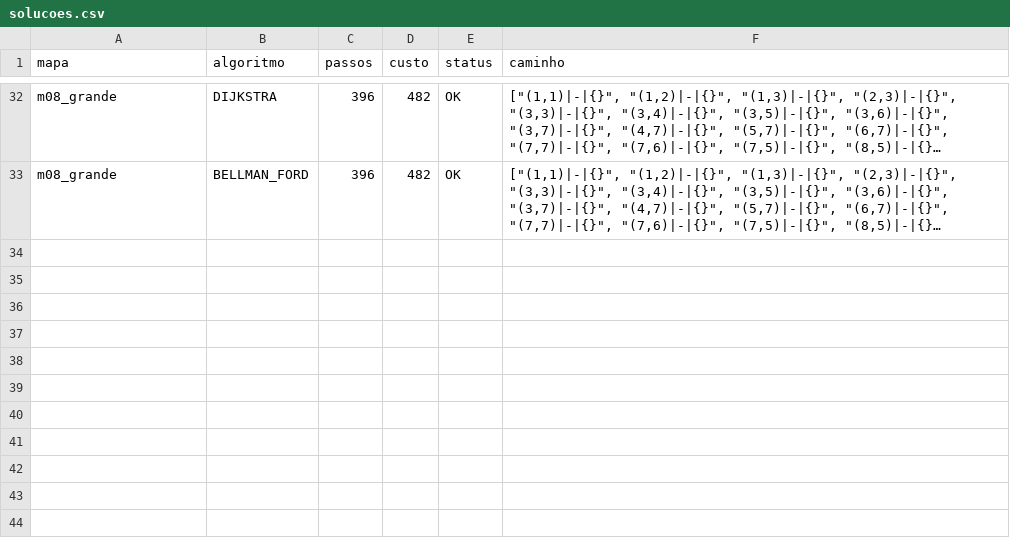
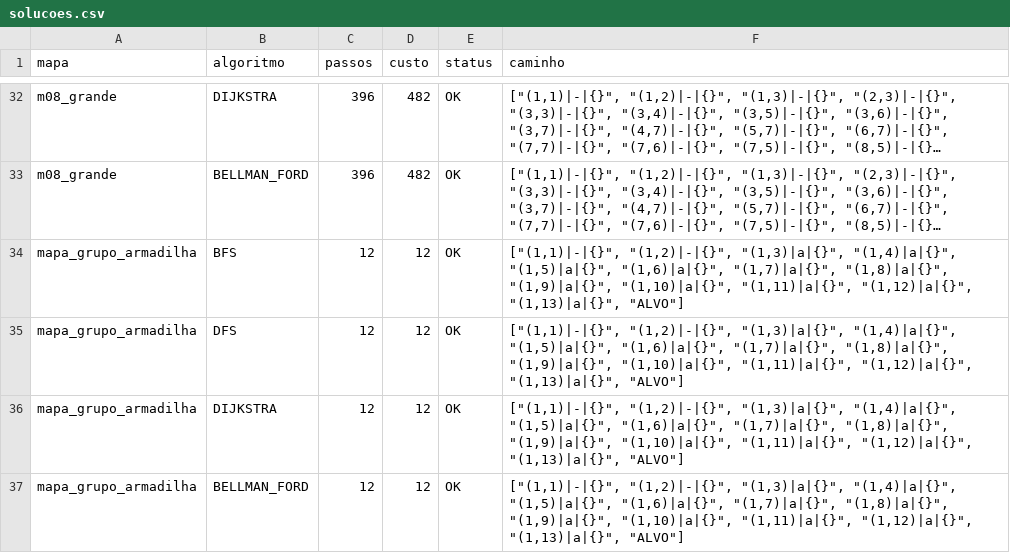
Before and after one commit to eduaab/projeto-grafos, a CSV file: out/parte1/solucoes.csv, drawn as a sheet; only a part is shown, gaps mark what is left out; long unchanged cells end in …; the diff covers the shown part only; the diff names each change by its address in the sheet, - before the commit and + after, or states it on an @@ line.

Commit message:
criação dos dois mapas de grupo

```diff
--- a/out/parte1/solucoes.csv
+++ b/out/parte1/solucoes.csv
+row 34: mapa_grupo_armadilha | BFS | 12 | 12 | OK | ["(1,1)|-|{}", "(1,2)|-|{}", "(1,3)|a|{}", "(1,4)|a|{}", "(1,5)|a|{}", "(1,6)|a|{}", "(1,7)|a|{}", "(1,8)|a|{}", "(1,9)|a|{}", "(1,10)|a|{}", "(1,11)|a|{}", "(1,12)|a|{}", "(1,13)|a|{}", "ALVO"]
+row 35: mapa_grupo_armadilha | DFS | 12 | 12 | OK | ["(1,1)|-|{}", "(1,2)|-|{}", "(1,3)|a|{}", "(1,4)|a|{}", "(1,5)|a|{}", "(1,6)|a|{}", "(1,7)|a|{}", "(1,8)|a|{}", "(1,9)|a|{}", "(1,10)|a|{}", "(1,11)|a|{}", "(1,12)|a|{}", "(1,13)|a|{}", "ALVO"]
+row 36: mapa_grupo_armadilha | DIJKSTRA | 12 | 12 | OK | ["(1,1)|-|{}", "(1,2)|-|{}", "(1,3)|a|{}", "(1,4)|a|{}", "(1,5)|a|{}", "(1,6)|a|{}", "(1,7)|a|{}", "(1,8)|a|{}", "(1,9)|a|{}", "(1,10)|a|{}", "(1,11)|a|{}", "(1,12)|a|{}", "(1,13)|a|{}", "ALVO"]
+row 37: mapa_grupo_armadilha | BELLMAN_FORD | 12 | 12 | OK | ["(1,1)|-|{}", "(1,2)|-|{}", "(1,3)|a|{}", "(1,4)|a|{}", "(1,5)|a|{}", "(1,6)|a|{}", "(1,7)|a|{}", "(1,8)|a|{}", "(1,9)|a|{}", "(1,10)|a|{}", "(1,11)|a|{}", "(1,12)|a|{}", "(1,13)|a|{}", "ALVO"]
```
Also changed, not shown: 4 added rows elsewhere in this file, 14 other files.
